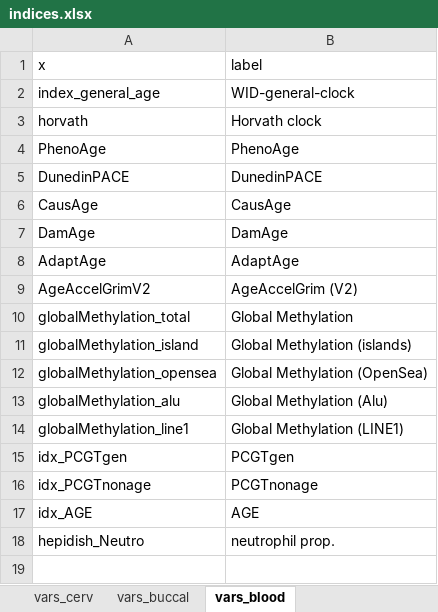
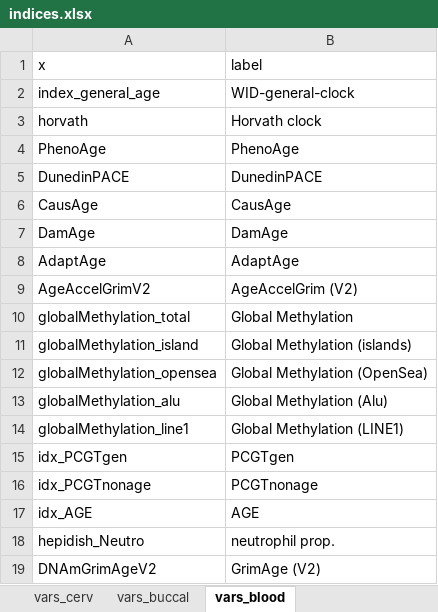
Before and after one commit to chiaraherzog/MultiOmics_IntermittentFasting, an Excel workbook: src/indices.xlsx, sheet vars_blood, drawn as a sheet; values as stored, in another font and other column widths than the file's, no borders; the diff names each change by its address in the sheet, - before the commit and + after, or states it on an @@ line.

```diff
--- a/src/indices.xlsx (sheet vars_blood)
+++ b/src/indices.xlsx (sheet vars_blood)
+row 19: DNAmGrimAgeV2 | GrimAge (V2)
```
Also changed, not shown: 51 other files.
